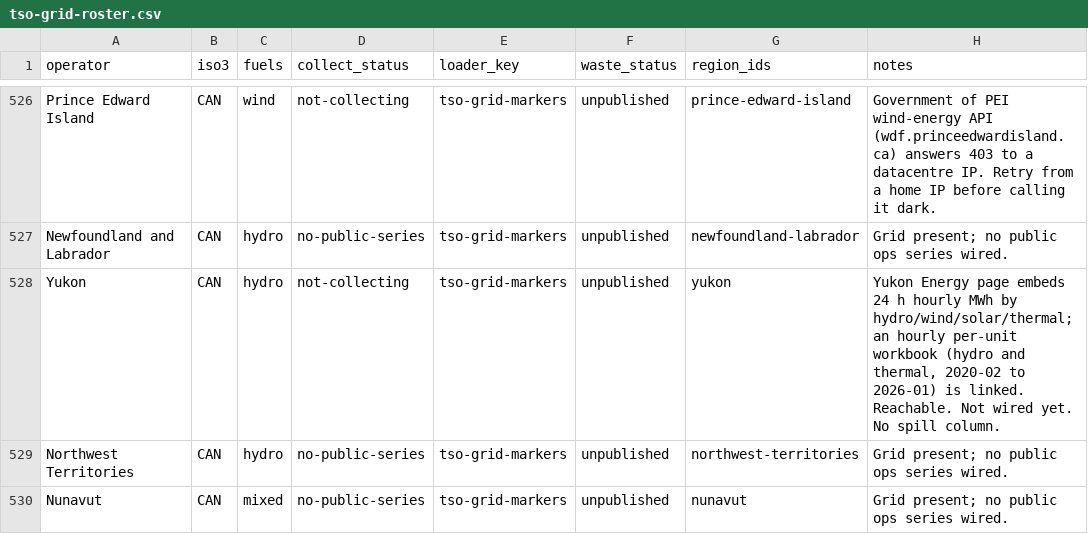
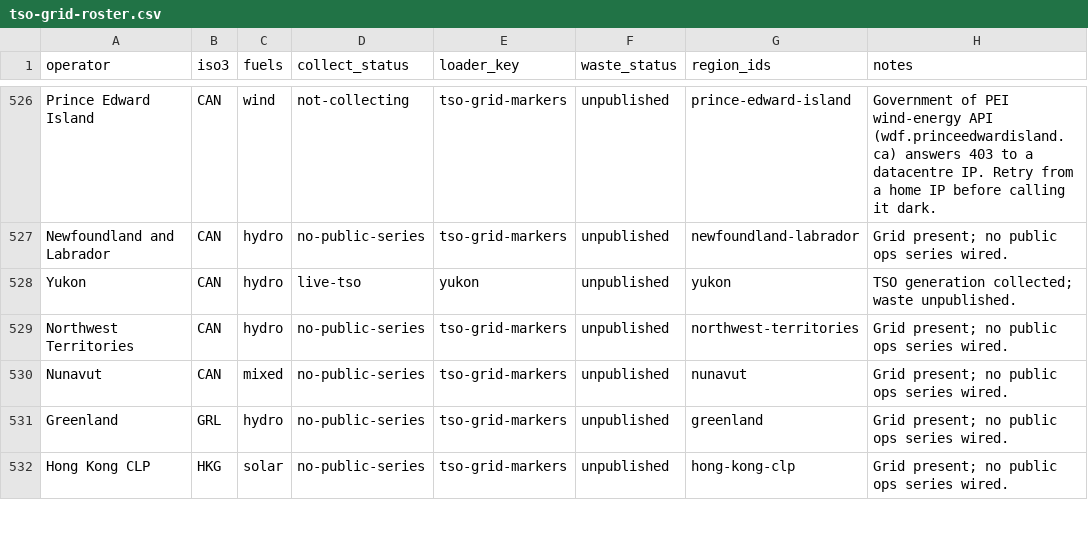
Before and after one commit to honeybeesquad/every-last-joule-dashboard, a CSV file: data/coverage-audit/tso-grid-roster.csv, drawn as a sheet; only a part is shown, gaps mark what is left out; the shorter side is filled out with more unchanged rows.

```diff
--- a/data/coverage-audit/tso-grid-roster.csv
+++ b/data/coverage-audit/tso-grid-roster.csv
@@ -527,3 +527,3 @@ Prince Edward Island,CAN,wind,not-collecting,tso-grid-markers,unpublished,prince
 Newfoundland and Labrador,CAN,hydro,no-public-series,tso-grid-markers,unpublished,newfoundland-labrador,Grid present; no public ops series wired.
-Yukon,CAN,hydro,not-collecting,tso-grid-markers,unpublished,yukon,"Yukon Energy page embeds 24 h hourly MWh by hydro/wind/solar/thermal; an hourly per-unit workbook (hydro and thermal, 2020-02 to 2026-01) is linked. Reachable. Not wired yet. No spill column."
+Yukon,CAN,hydro,live-tso,yukon,unpublished,yukon,TSO generation collected; waste unpublished.
 Northwest Territories,CAN,hydro,no-public-series,tso-grid-markers,unpublished,northwest-territories,Grid present; no public ops series wired.
```
Also changed, not shown: 12 other files.
